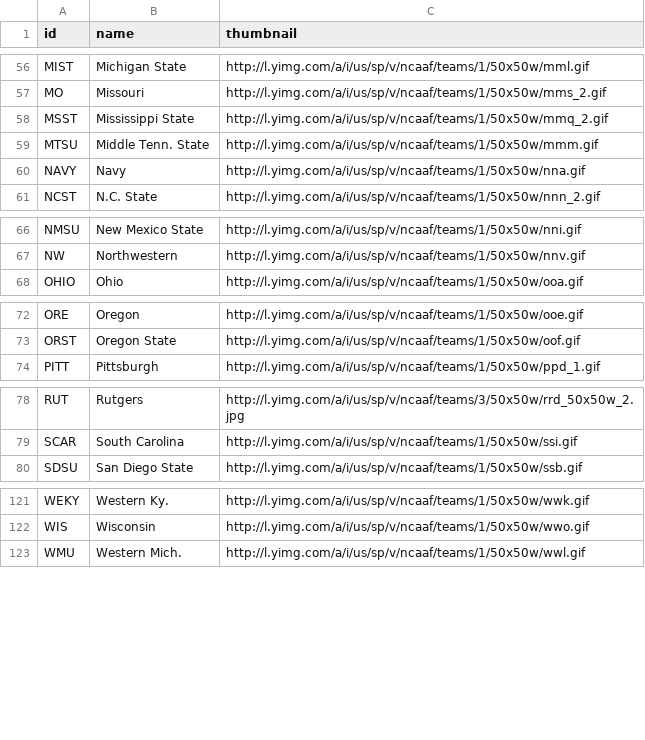
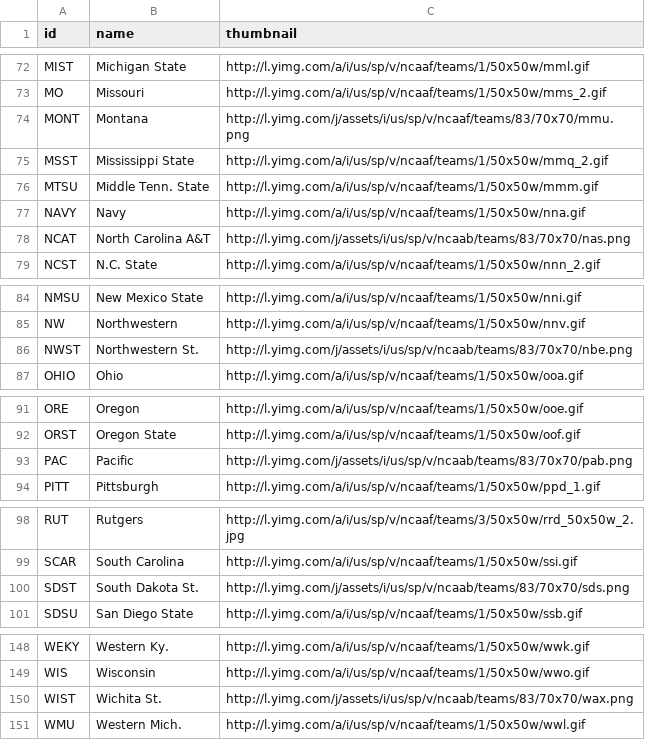
Before and after one commit to jsuggs/CollegeCrazies, a CSV file: app/data/ncaa/teams.csv, drawn as a sheet; only a part is shown, gaps mark what is left out; the diff covers the shown part only; the diff names each change by its address in the sheet, - before the commit and + after, or states it on an @@ line.

```diff
--- a/app/data/ncaa/teams.csv
+++ b/app/data/ncaa/teams.csv
+row 74: MONT | Montana | http://l.yimg.com/j/assets/i/us/sp/v/ncaaf/teams/83/70x70/mmu.png
+row 78: NCAT | North Carolina A&T | http://l.yimg.com/j/assets/i/us/sp/v/ncaab/teams/83/70x70/nas.png
+row 86: NWST | Northwestern St. | http://l.yimg.com/j/assets/i/us/sp/v/ncaab/teams/83/70x70/nbe.png
+row 93: PAC | Pacific | http://l.yimg.com/j/assets/i/us/sp/v/ncaab/teams/83/70x70/pab.png
+row 100: SDST | South Dakota St. | http://l.yimg.com/j/assets/i/us/sp/v/ncaab/teams/83/70x70/sds.png
+row 150: WIST | Wichita St. | http://l.yimg.com/j/assets/i/us/sp/v/ncaab/teams/83/70x70/wax.png
```
Also changed, not shown: 22 added rows elsewhere in this file, 16 other files.
